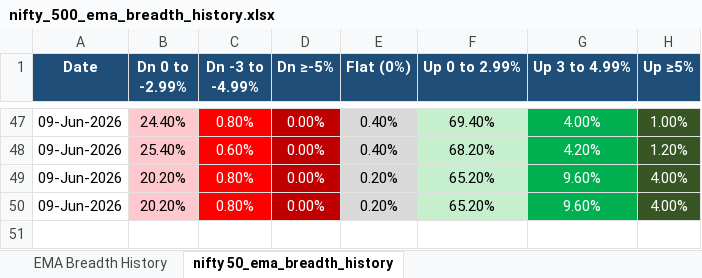
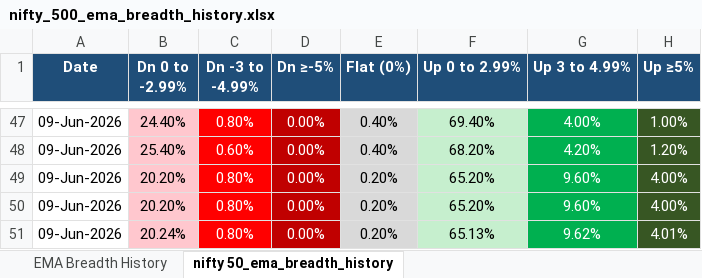
Before and after one commit to nikunj2021/EMA-Screener-, an Excel workbook: Report/EMAReport/nifty_500_ema_breadth_history.xlsx, sheet nifty 50_ema_breadth_history, drawn as a sheet; only a part is shown, gaps mark what is left out; values as stored, in another font and other column widths than the file's, no borders; the diff names each change by its address in the sheet, - before the commit and + after, or states it on an @@ line.

```diff
--- a/Report/EMAReport/nifty_500_ema_breadth_history.xlsx (sheet nifty 50_ema_breadth_history)
+++ b/Report/EMAReport/nifty_500_ema_breadth_history.xlsx (sheet nifty 50_ema_breadth_history)
+row 51: 09-Jun-2026 | 20.24% | 0.80% | 0.00% | 0.20% | 65.13% | 9.62% | 4.01%
```
Also changed, not shown: sheet EMA Breadth History, Report/EMAReport/Micro_250_ema_breadth.xlsx, Report/EMAReport/Micro_250_ema_breadth_history.xlsx, 4 other files.
